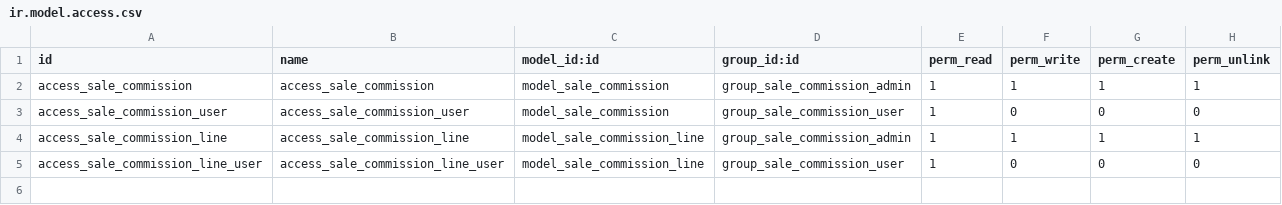
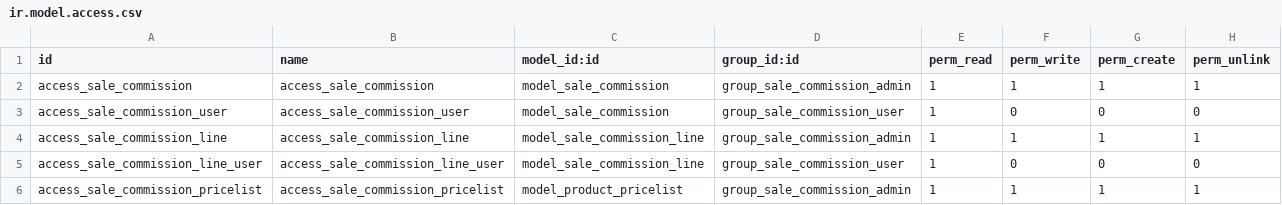
Before and after one commit to imjmedia/wecare, a CSV file: commissions/security/ir.model.access.csv, drawn as a sheet.

Commit message:
Update Security

```diff
--- a/commissions/security/ir.model.access.csv
+++ b/commissions/security/ir.model.access.csv
@@ -5 +5,2 @@ access_sale_commission_line,access_sale_commission_line,model_sale_commission_li
 access_sale_commission_line_user,access_sale_commission_line_user,model_sale_commission_line,group_sale_commission_user,1,0,0,0
+access_sale_commission_pricelist,access_sale_commission_pricelist,model_product_pricelist,group_sale_commission_admin,1,1,1,1
```
Also changed, not shown: 1 other file.
